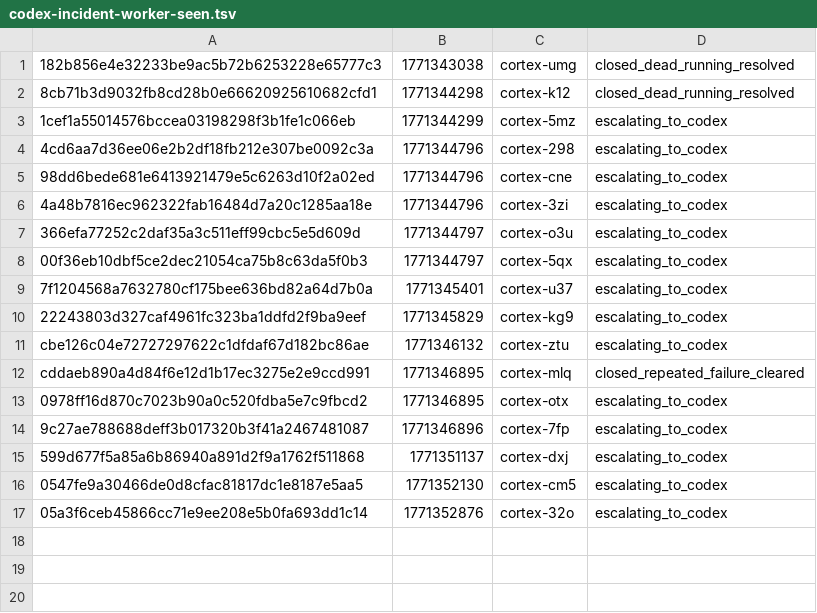
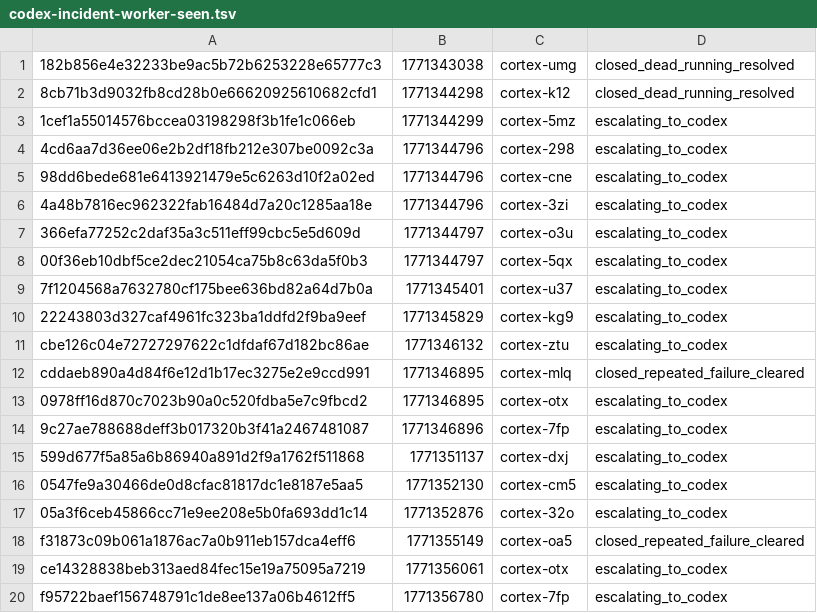
Before and after one commit to Heikkila-Pty-Ltd/cortex, a TSV file: .cortex/codex-incident-worker-seen.tsv, drawn as a sheet; the diff names each change by its address in the sheet, - before the commit and + after, or states it on an @@ line.

Commit message:
feat(cortex-7fp): Fix test syntax errors and harden PID completion semantics
Root cause analysis of cortex-46d.2 churn:
- Syntax errors in test files prevented proper validation during development
- Fixed backtick escaping in shell_escape_test.go
- Fixed missing imports and undefined variables
- Fixed function signature mismatch in dispatch_test.go

Hardening measures implemented:
- All PID completion tests now pass (exit code detection, output capture)
- Test suite validates PID dispatcher semantics properly
- Temp file cleanup uses proper array iteration
- Process state tracking verified via comprehensive test coverage

The original PID completion implementation was correct, but test failures
masked validation issues during development cycles. With tests now working,
future PID dispatcher changes will be properly validated.

```diff
--- a/.cortex/codex-incident-worker-seen.tsv
+++ b/.cortex/codex-incident-worker-seen.tsv
+row 18: f31873c09b061a1876ac7a0b911eb157dca4eff6 | 1771355149 | cortex-oa5 | closed_repeated_failure_cleared
+row 19: ce14328838beb313aed84fec15e19a75095a7219 | 1771356061 | cortex-otx | escalating_to_codex
+row 20: f95722baef156748791c1de8ee137a06b4612ff5 | 1771356780 | cortex-7fp | escalating_to_codex
```
Also changed, not shown: .cortex/nightwatch-bug-state.tsv, 14 other files.
